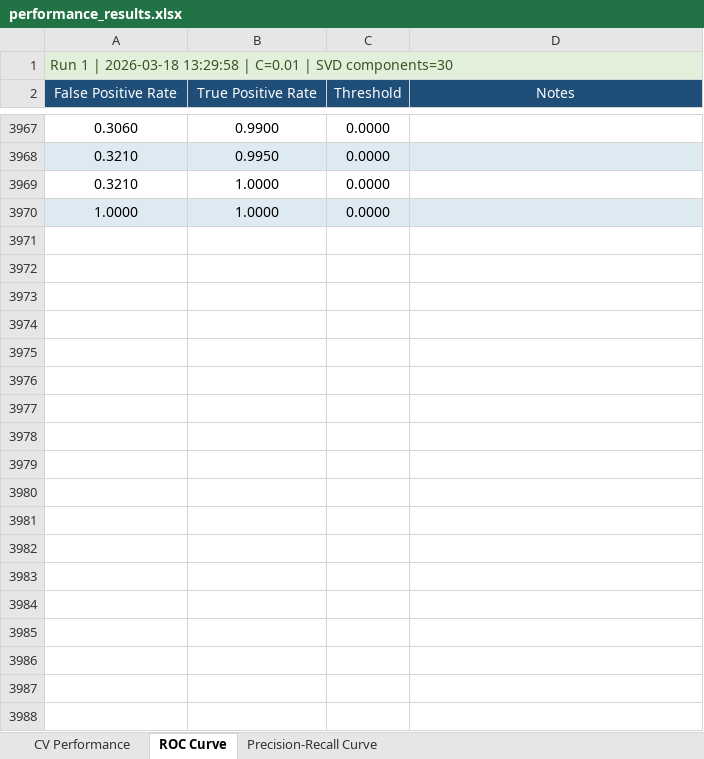
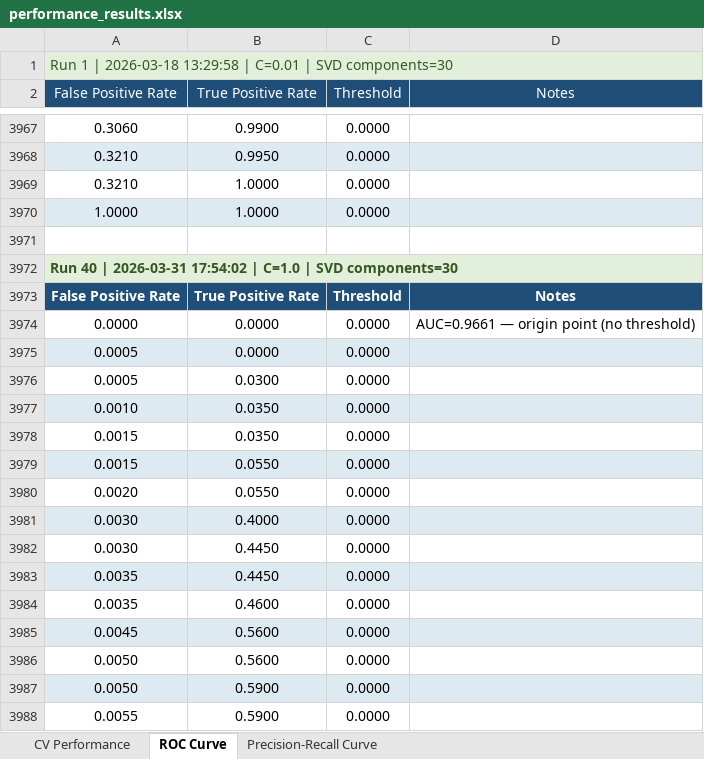
Before and after one commit to Zypperman/cs421pain, an Excel workbook: Strategies/Xavier/performance_results.xlsx, sheet ROC Curve, drawn as a sheet; only a part is shown, gaps mark what is left out; values as stored, in another font and other column widths than the file's, no borders; the diff covers the shown part only; the diff names each change by its address in the sheet, - before the commit and + after, or states it on an @@ line.

```diff
--- a/Strategies/Xavier/performance_results.xlsx (sheet ROC Curve)
+++ b/Strategies/Xavier/performance_results.xlsx (sheet ROC Curve)
+row 3971: (empty)
+row 3972: Run 40 | 2026-03-31 17:54:02 | C=1.0 | SVD components=30
+row 3973: False Positive Rate | True Positive Rate | Threshold | Notes
+row 3974: 0.0000 | 0.0000 | 0.0000 | AUC=0.9661 — origin point (no threshold)
+row 3975: 0.0005 | 0.0000 | 0.0000
+row 3976: 0.0005 | 0.0300 | 0.0000
+row 3977: 0.0010 | 0.0350 | 0.0000
+row 3978: 0.0015 | 0.0350 | 0.0000
+row 3979: 0.0015 | 0.0550 | 0.0000
+row 3980: 0.0020 | 0.0550 | 0.0000
+row 3981: 0.0030 | 0.4000 | 0.0000
+row 3982: 0.0030 | 0.4450 | 0.0000
+row 3983: 0.0035 | 0.4450 | 0.0000
+row 3984: 0.0035 | 0.4600 | 0.0000
+row 3985: 0.0045 | 0.5600 | 0.0000
+row 3986: 0.0050 | 0.5600 | 0.0000
+row 3987: 0.0050 | 0.5900 | 0.0000
+row 3988: 0.0055 | 0.5900 | 0.0000
```
Also changed, not shown: 188 added rows elsewhere in this sheet, sheet Precision-Recall Curve, sheet CV Performance, 8 other files.
